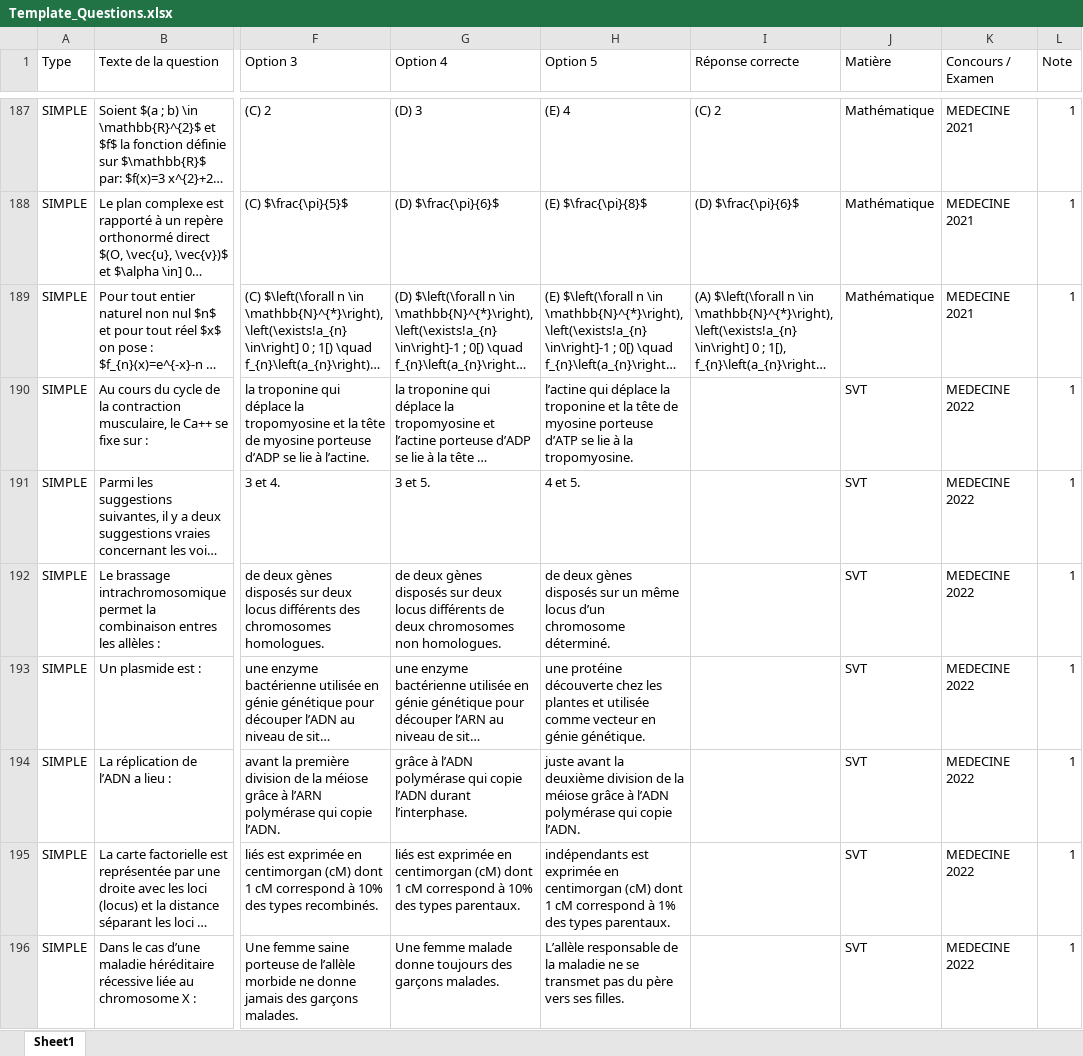
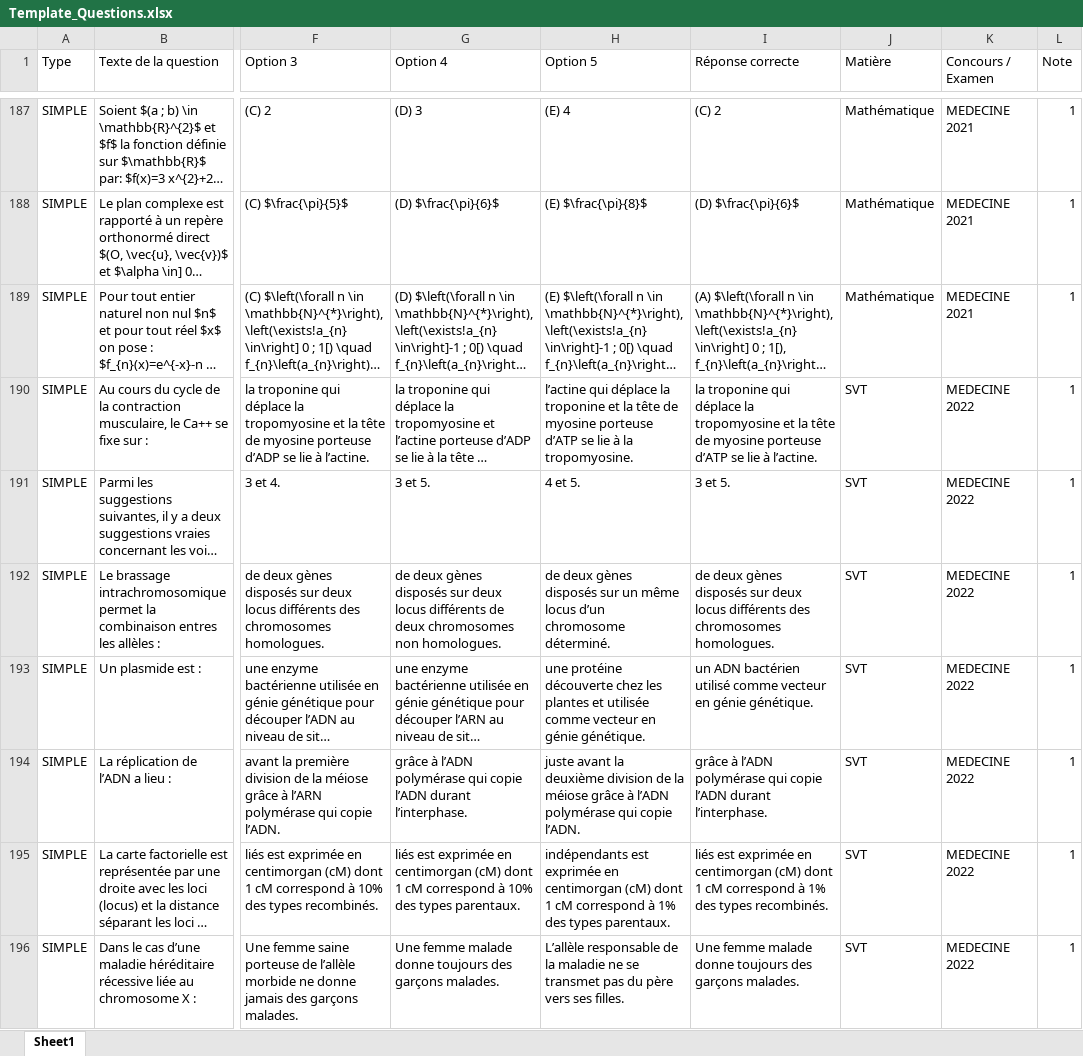
Before and after one commit to moulaycherif/MED-CONTEST, an Excel workbook: Template_Questions.xlsx, sheet Sheet1, drawn as a sheet; only a part is shown, gaps mark what is left out; long unchanged cells end in …; values as stored, in another font and other column widths than the file's, no cell formats; the diff covers the shown part only; the diff names each change by its address in the sheet, - before the commit and + after, or states it on an @@ line.

```diff
--- a/Template_Questions.xlsx (sheet Sheet1)
+++ b/Template_Questions.xlsx (sheet Sheet1)
-I190 (Réponse correcte): (empty)
+I190 (Réponse correcte): la troponine qui déplace la tropomyosine et la tête de myosine porteuse d’ATP se lie à l’actine.
-I191 (Réponse correcte): (empty)
+I191 (Réponse correcte): 3 et 5.
-I192 (Réponse correcte): (empty)
+I192 (Réponse correcte): de deux gènes disposés sur deux locus différents des chromosomes homologues.
-I193 (Réponse correcte): (empty)
+I193 (Réponse correcte): un ADN bactérien utilisé comme vecteur en génie génétique.
-I194 (Réponse correcte): (empty)
+I194 (Réponse correcte): grâce à l’ADN polymérase qui copie l’ADN durant l’interphase.
-I195 (Réponse correcte): (empty)
+I195 (Réponse correcte): liés est exprimée en centimorgan (cM) dont 1 cM correspond à 1% des types recombinés.
-I196 (Réponse correcte): (empty)
+I196 (Réponse correcte): Une femme malade donne toujours des garçons malades.
```
Also changed, not shown: 109 edited cells elsewhere in this sheet, cell formats, 2 other files.
